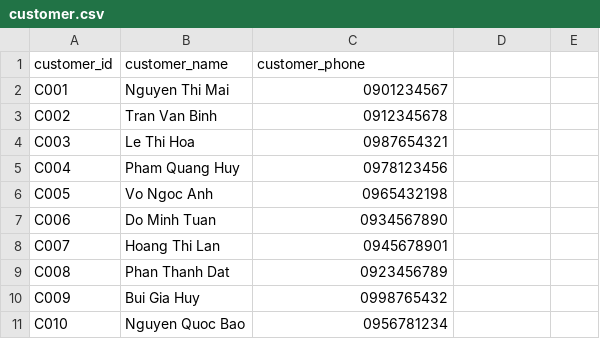
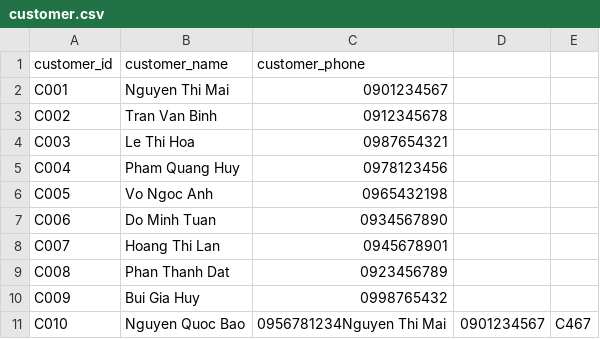
Before and after one commit to myvy0807-crypto/Ass, a CSV file: customer.csv, drawn as a sheet.

```diff
--- a/customer.csv
+++ b/customer.csv
@@ -10,2 +10,2 @@ C008,Phan Thanh Dat,0923456789
 C009,Bui Gia Huy,0998765432
-C010,Nguyen Quoc Bao,0956781234
+C010,Nguyen Quoc Bao,0956781234Nguyen Thi Mai, 0901234567, C467
```
Also changed, not shown: 2 other files.
